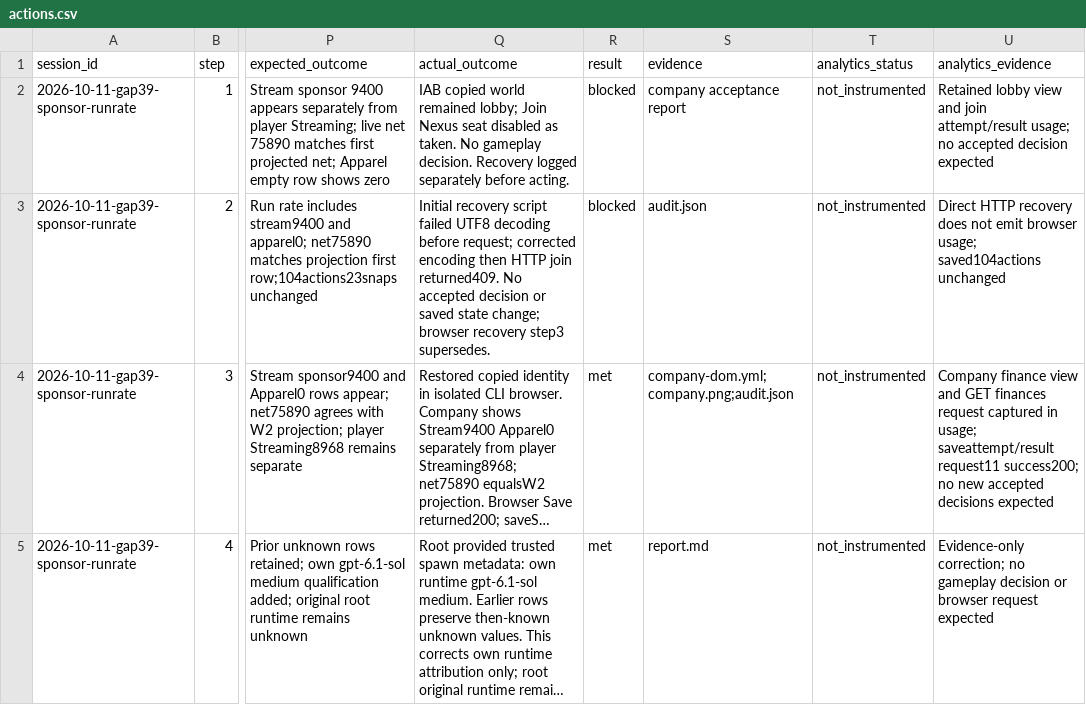
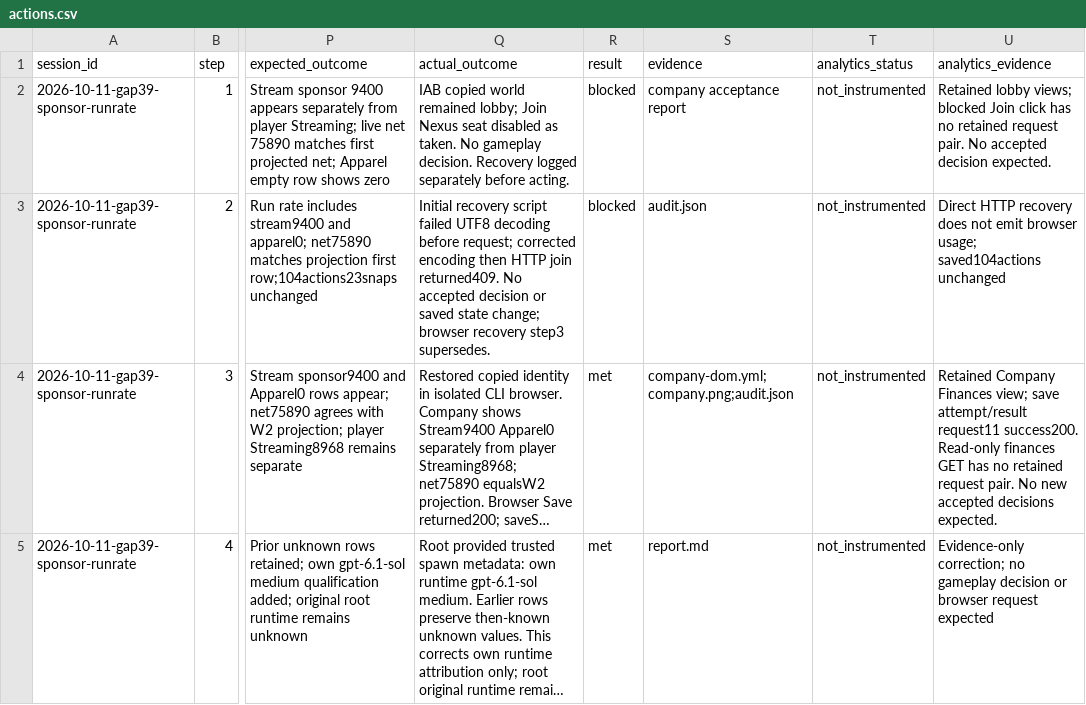
Before and after one commit to stateful-ai/esports-tycoon, a CSV file: docs/playtests/2026-10-11-gap39-sponsor-runrate/actions.csv, drawn as a sheet; only a part is shown, gaps mark what is left out; long unchanged cells end in …; the diff names each change by its address in the sheet, - before the commit and + after, or states it on an @@ line.

```diff
--- a/docs/playtests/2026-10-11-gap39-sponsor-runrate/actions.csv
+++ b/docs/playtests/2026-10-11-gap39-sponsor-runrate/actions.csv
-U2 (analytics_evidence): Retained lobby view and join attempt/result usage; no accepted decision expected
+U2 (analytics_evidence): Retained lobby views; blocked Join click has no retained request pair. No accepted decision expected.
-U4 (analytics_evidence): Company finance view and GET finances request captured in usage; saveattempt/result request11 success200; no new accepted decisions expected
+U4 (analytics_evidence): Retained Company Finances view; save attempt/result request11 success200. Read-only finances GET has no retained request pair. No new accepted decisions expected.
```
Also changed, not shown: 7 other files.
